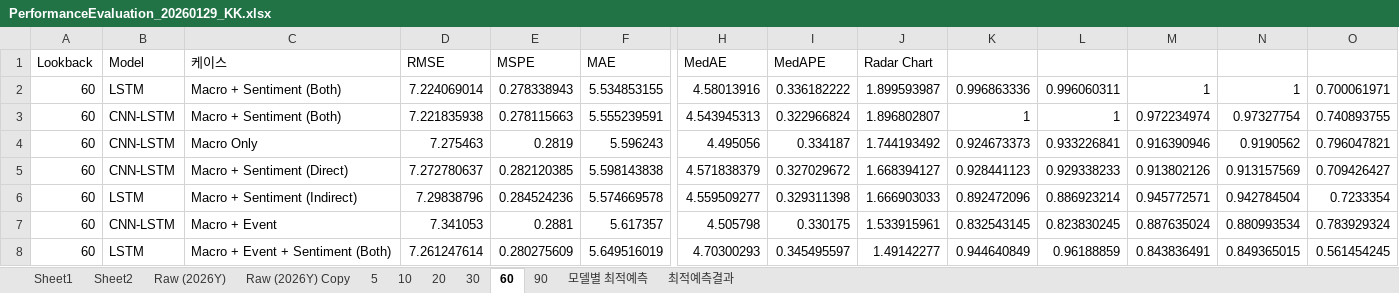
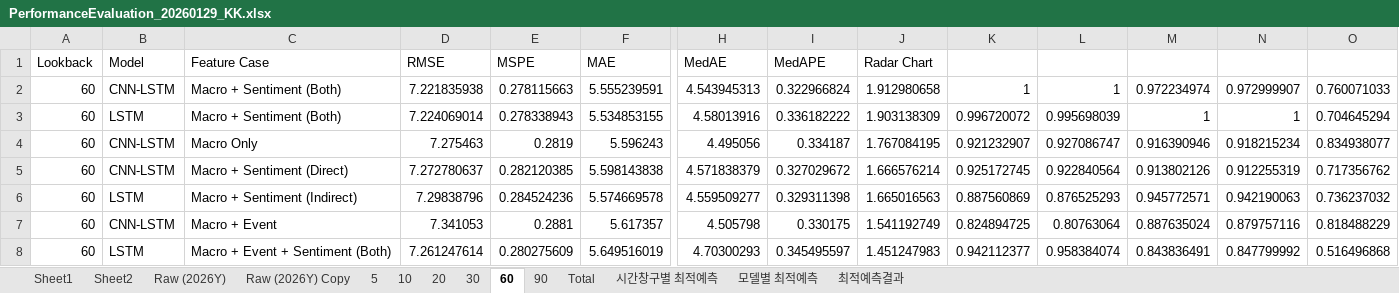
Before and after one commit to DataWizardd/DEBA-Research, an Excel workbook: Project/CurrencyPrediction/Result/PerformanceEvaluation_20260129_KK.xlsx, sheet 60, drawn as a sheet; only a part is shown, gaps mark what is left out; values as stored, in another font and other column widths than the file's, no borders; conditional formats not drawn; removed rows and columns are numbered as before the commit, all else as after; rows hold the shown columns only; the diff covers the shown part only; the diff names each change by its address in the sheet, - before the commit and + after, or states it on an @@ line.

```diff
--- a/Project/CurrencyPrediction/Result/PerformanceEvaluation_20260129_KK.xlsx (sheet 60)
+++ b/Project/CurrencyPrediction/Result/PerformanceEvaluation_20260129_KK.xlsx (sheet 60)
+sheet tab: Total
+sheet tab: 시간창구별 최적예측
-C1: 케이스
+C1: Feature Case
-row 2: 60 | LSTM | Macro + Sentiment (Both) | 7.224069014 | 0.278338943 | 5.534853155 | 4.58013916 | 0.336182222 | 1.899593987 | 0.996863336 | 0.996060311 | 1 | 1 | 0.700061971
-J2 (Radar Chart): 1.896802807
+J2 (Radar Chart): 1.912980658
-N2: 0.97327754
+N2: 0.972999907
-O2: 0.740893755
+O2: 0.760071033
+row 3: 60 | LSTM | Macro + Sentiment (Both) | 7.224069014 | 0.278338943 | 5.534853155 | 4.58013916 | 0.336182222 | 1.903138309 | 0.996720072 | 0.995698039 | 1 | 1 | 0.704645294
-J4 (Radar Chart): 1.744193492
+J4 (Radar Chart): 1.767084195
-K4: 0.924673373
+K4: 0.921232907
-L4: 0.933226841
+L4: 0.927086747
-N4: 0.9190562
+N4: 0.918215234
-O4: 0.796047821
+O4: 0.834938077
-J5 (Radar Chart): 1.668394127
+J5 (Radar Chart): 1.666576214
-K5: 0.928441123
+K5: 0.925172745
-L5: 0.929338233
+L5: 0.922840564
-N5: 0.913157569
+N5: 0.912255319
-O5: 0.709426427
+O5: 0.717356762
-J6 (Radar Chart): 1.666903033
+J6 (Radar Chart): 1.665016563
-K6: 0.892472096
+K6: 0.887560869
-L6: 0.886923214
+L6: 0.876525293
-N6: 0.942784504
+N6: 0.942190063
-O6: 0.7233354
+O6: 0.736237032
-J7 (Radar Chart): 1.533915961
+J7 (Radar Chart): 1.541192749
-K7: 0.832543145
+K7: 0.824894725
-L7: 0.823830245
+L7: 0.80763064
-N7: 0.880993534
+N7: 0.879757116
-O7: 0.783929324
+O7: 0.818488229
-J8 (Radar Chart): 1.49142277
+J8 (Radar Chart): 1.451247983
-K8: 0.944640849
+K8: 0.942112377
-L8: 0.96188859
+L8: 0.958384074
-N8: 0.849365015
+N8: 0.847799992
-O8: 0.561454245
+O8: 0.516496868
```
Also changed, not shown: 8 added rows, 12 removed rows and 85 edited cells elsewhere in this sheet, sheet Raw (2026Y), sheet 30, sheet Raw (2026Y) Copy, sheet 90, sheet 10, sheet 5, 3 more sheets, formulas that keep their value, hidden cells, 1 other file.
